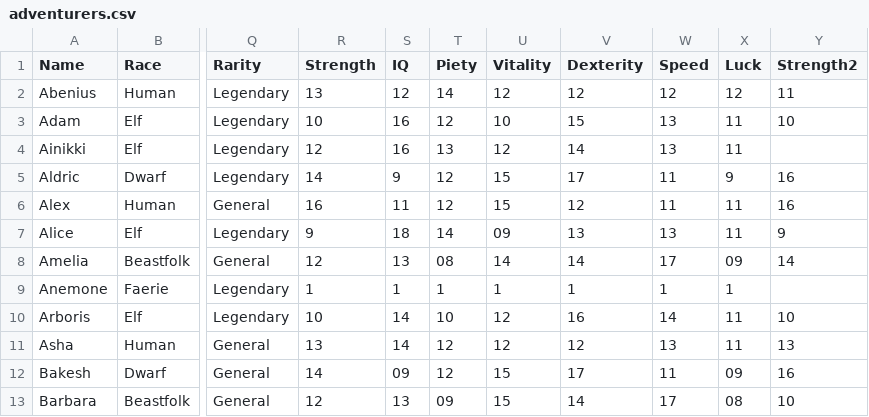
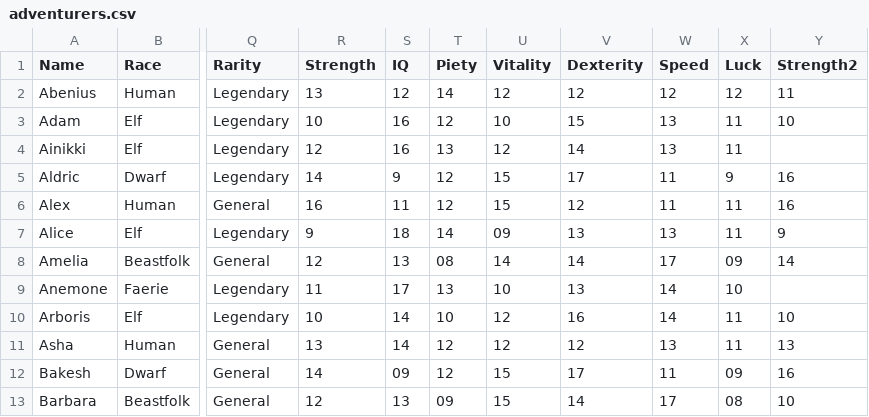
Before and after one commit to itsnicksia/wizardry-daphne-guide, a CSV file: data/adventurers.csv, drawn as a sheet; only a part is shown, gaps mark what is left out; the diff names each change by its address in the sheet, - before the commit and + after, or states it on an @@ line.

Commit message:
Add anemone base stats to adv csv
Updated adventurers.csv to add new entries and headers.

```diff
--- a/data/adventurers.csv
+++ b/data/adventurers.csv
-R9 (Strength): 1
+R9 (Strength): 11
-S9 (IQ): 1
+S9 (IQ): 17
-T9 (Piety): 1
+T9 (Piety): 13
-U9 (Vitality): 1
+U9 (Vitality): 10
-V9 (Dexterity): 1
+V9 (Dexterity): 13
-W9 (Speed): 1
+W9 (Speed): 14
-X9 (Luck): 1
+X9 (Luck): 10
```
